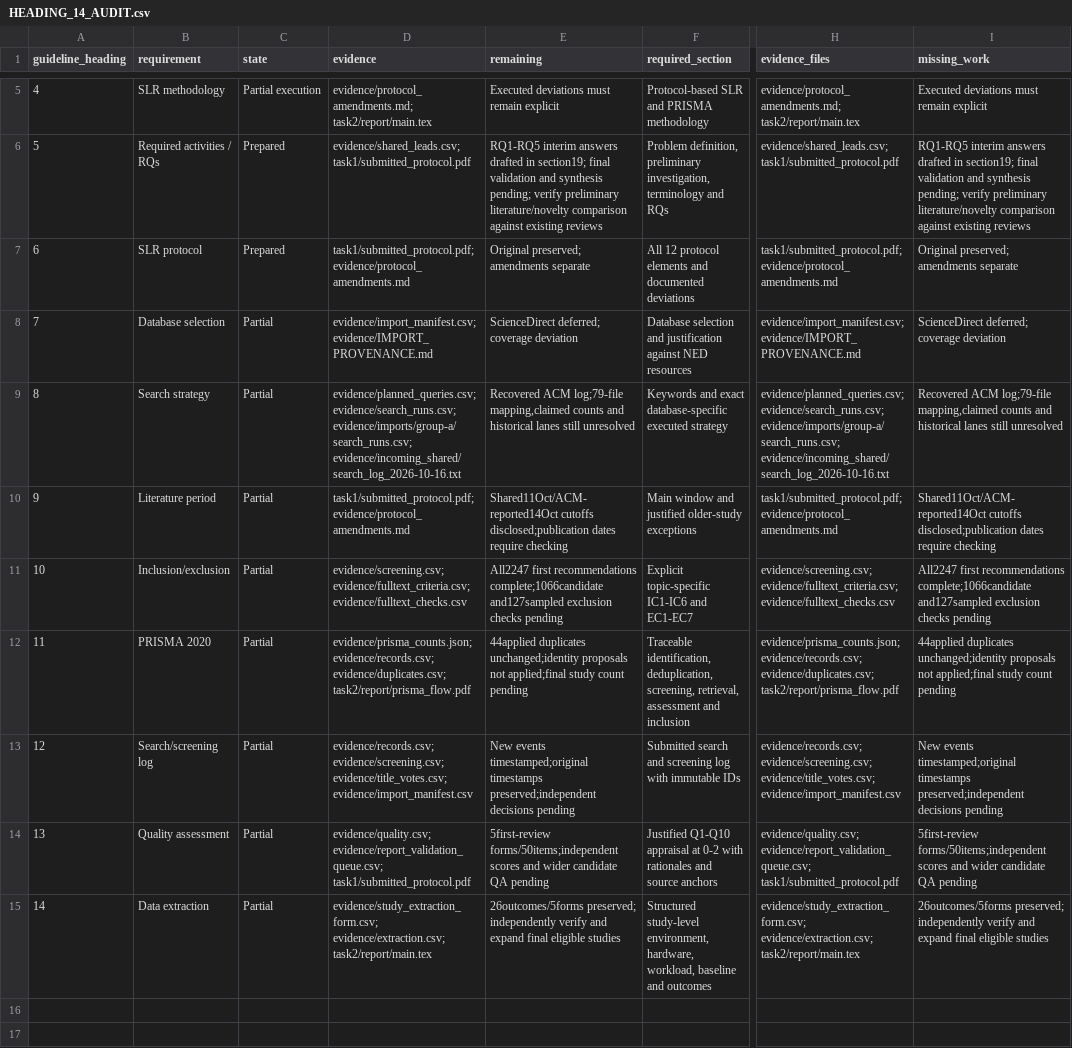
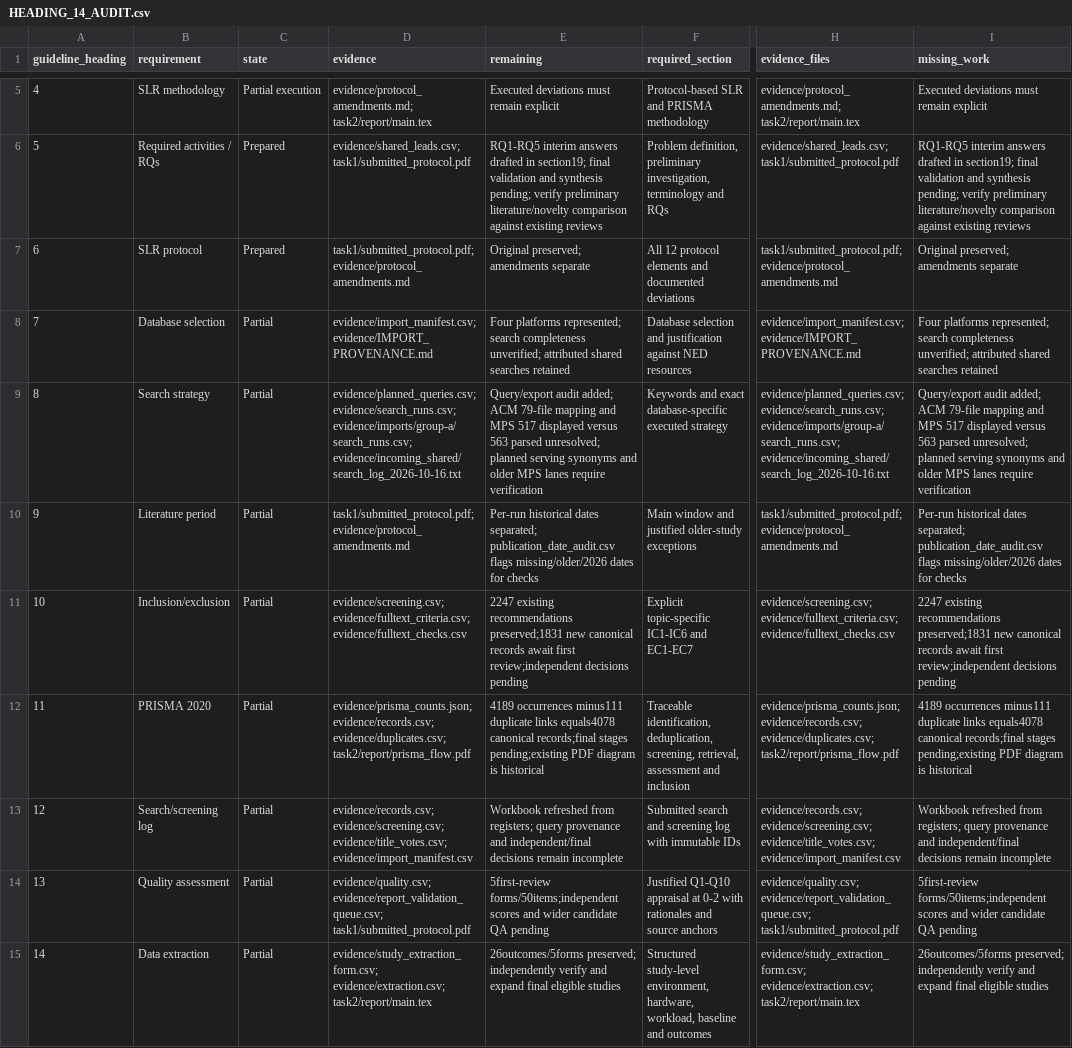
Before and after one commit to Raazia-Imran/os_CEPPPPPP, a CSV file: task2/HEADING_14_AUDIT.csv, drawn as a sheet; only a part is shown, gaps mark what is left out; the diff names each change by its address in the sheet, - before the commit and + after, or states it on an @@ line.

```diff
--- a/task2/HEADING_14_AUDIT.csv
+++ b/task2/HEADING_14_AUDIT.csv
-E8 (remaining): ScienceDirect deferred; coverage deviation
+E8 (remaining): Four platforms represented; search completeness unverified; attributed shared searches retained
-I8 (missing_work): ScienceDirect deferred; coverage deviation
+I8 (missing_work): Four platforms represented; search completeness unverified; attributed shared searches retained
-E9 (remaining): Recovered ACM log;79-file mapping,claimed counts and historical lanes still unresolved
+E9 (remaining): Query/export audit added; ACM 79-file mapping and MPS 517 displayed versus 563 parsed unresolved; planned serving synonyms and older MPS lanes require verification
-I9 (missing_work): Recovered ACM log;79-file mapping,claimed counts and historical lanes still unresolved
+I9 (missing_work): Query/export audit added; ACM 79-file mapping and MPS 517 displayed versus 563 parsed unresolved; planned serving synonyms and older MPS lanes require verification
-E10 (remaining): Shared11Oct/ACM-reported14Oct cutoffs disclosed;publication dates require checking
+E10 (remaining): Per-run historical dates separated; publication_date_audit.csv flags missing/older/2026 dates for checks
-I10 (missing_work): Shared11Oct/ACM-reported14Oct cutoffs disclosed;publication dates require checking
+I10 (missing_work): Per-run historical dates separated; publication_date_audit.csv flags missing/older/2026 dates for checks
-E11 (remaining): All2247 first recommendations complete;1066candidate and127sampled exclusion checks pending
+E11 (remaining): 2247 existing recommendations preserved;1831 new canonical records await first review;independent decisions pending
-I11 (missing_work): All2247 first recommendations complete;1066candidate and127sampled exclusion checks pending
+I11 (missing_work): 2247 existing recommendations preserved;1831 new canonical records await first review;independent decisions pending
-E12 (remaining): 44applied duplicates unchanged;identity proposals not applied;final study count pending
+E12 (remaining): 4189 occurrences minus111 duplicate links equals4078 canonical records;final stages pending;existing PDF diagram is historical
-I12 (missing_work): 44applied duplicates unchanged;identity proposals not applied;final study count pending
+I12 (missing_work): 4189 occurrences minus111 duplicate links equals4078 canonical records;final stages pending;existing PDF diagram is historical
-E13 (remaining): New events timestamped;original timestamps preserved;independent decisions pending
+E13 (remaining): Workbook refreshed from registers; query provenance and independent/final decisions remain incomplete
-I13 (missing_work): New events timestamped;original timestamps preserved;independent decisions pending
+I13 (missing_work): Workbook refreshed from registers; query provenance and independent/final decisions remain incomplete
```
Also changed, not shown: evidence/import_manifest.csv, 26 other files.
